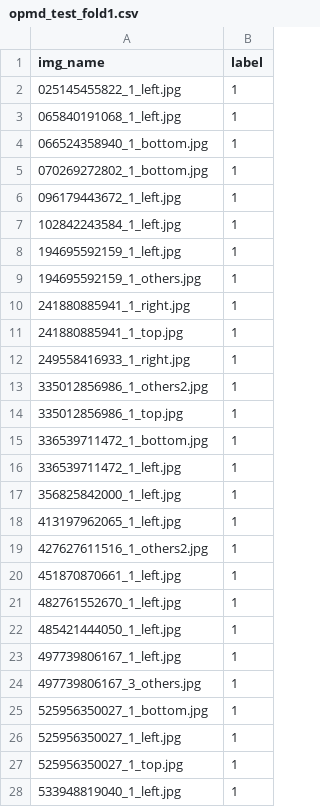
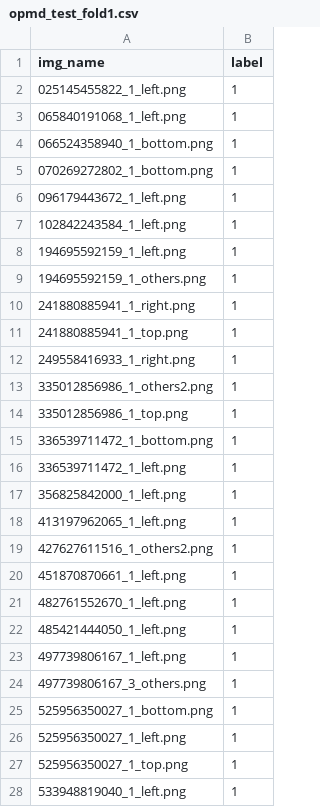
Before and after one commit to narenakash/opmd-classification, a CSV file: data/opmd_test_fold1.csv, drawn as a sheet; only a part is shown; the diff covers the shown part only.

```diff
--- a/data/opmd_test_fold1.csv
+++ b/data/opmd_test_fold1.csv
@@ -1,28 +1,28 @@
 img_name,label
-025145455822_1_left.jpg,1
-065840191068_1_left.jpg,1
-066524358940_1_bottom.jpg,1
-070269272802_1_bottom.jpg,1
-096179443672_1_left.jpg,1
-102842243584_1_left.jpg,1
-194695592159_1_left.jpg,1
-194695592159_1_others.jpg,1
-241880885941_1_right.jpg,1
-241880885941_1_top.jpg,1
-249558416933_1_right.jpg,1
-335012856986_1_others2.jpg,1
-335012856986_1_top.jpg,1
-336539711472_1_bottom.jpg,1
-336539711472_1_left.jpg,1
-356825842000_1_left.jpg,1
-413197962065_1_left.jpg,1
-427627611516_1_others2.jpg,1
-451870870661_1_left.jpg,1
-482761552670_1_left.jpg,1
-485421444050_1_left.jpg,1
-497739806167_1_left.jpg,1
-497739806167_3_others.jpg,1
-525956350027_1_bottom.jpg,1
-525956350027_1_left.jpg,1
-525956350027_1_top.jpg,1
-533948819040_1_left.jpg,1
+025145455822_1_left.png,1
+065840191068_1_left.png,1
+066524358940_1_bottom.png,1
+070269272802_1_bottom.png,1
+096179443672_1_left.png,1
+102842243584_1_left.png,1
+194695592159_1_left.png,1
+194695592159_1_others.png,1
+241880885941_1_right.png,1
+241880885941_1_top.png,1
+249558416933_1_right.png,1
+335012856986_1_others2.png,1
+335012856986_1_top.png,1
+336539711472_1_bottom.png,1
+336539711472_1_left.png,1
+356825842000_1_left.png,1
+413197962065_1_left.png,1
+427627611516_1_others2.png,1
+451870870661_1_left.png,1
+482761552670_1_left.png,1
+485421444050_1_left.png,1
+497739806167_1_left.png,1
+497739806167_3_others.png,1
+525956350027_1_bottom.png,1
+525956350027_1_left.png,1
+525956350027_1_top.png,1
+533948819040_1_left.png,1
```
Also changed, not shown: 59 edited cells elsewhere in this file, data/opmd_test_fold2.csv, data/opmd_test_fold3.csv, 14 other files.
